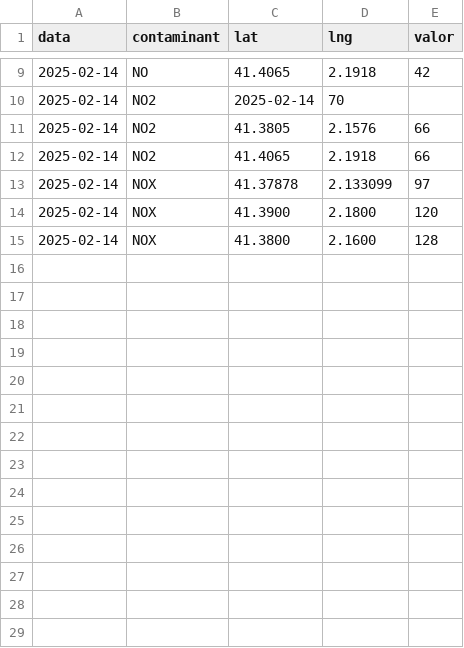
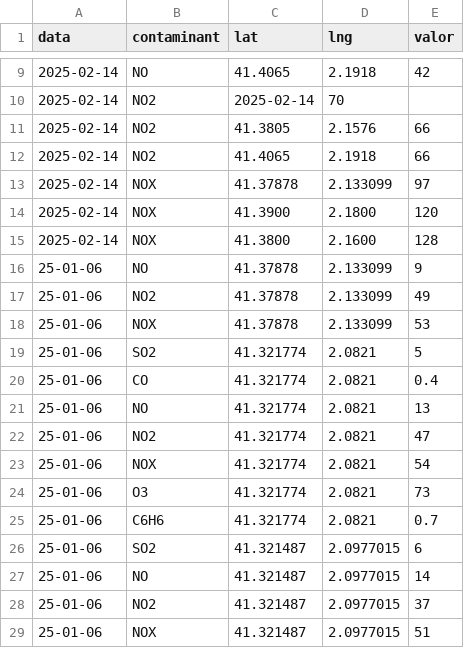
Before and after one commit to aazzarfa4/aazzarfa4.github.io, a CSV file: mapa/dades.csv, drawn as a sheet; only a part is shown, gaps mark what is left out; the diff names each change by its address in the sheet, - before the commit and + after, or states it on an @@ line.

Commit message:
Update dades.csv

```diff
--- a/mapa/dades.csv
+++ b/mapa/dades.csv
+row 16: 25-01-06 | NO | 41.37878 | 2.133099 | 9
+row 17: 25-01-06 | NO2 | 41.37878 | 2.133099 | 49
+row 18: 25-01-06 | NOX | 41.37878 | 2.133099 | 53
+row 19: 25-01-06 | SO2 | 41.321774 | 2.0821 | 5
+row 20: 25-01-06 | CO | 41.321774 | 2.0821 | 0.4
+row 21: 25-01-06 | NO | 41.321774 | 2.0821 | 13
+row 22: 25-01-06 | NO2 | 41.321774 | 2.0821 | 47
+row 23: 25-01-06 | NOX | 41.321774 | 2.0821 | 54
+row 24: 25-01-06 | O3 | 41.321774 | 2.0821 | 73
+row 25: 25-01-06 | C6H6 | 41.321774 | 2.0821 | 0.7
+row 26: 25-01-06 | SO2 | 41.321487 | 2.0977015 | 6
+row 27: 25-01-06 | NO | 41.321487 | 2.0977015 | 14
+row 28: 25-01-06 | NO2 | 41.321487 | 2.0977015 | 37
+row 29: 25-01-06 | NOX | 41.321487 | 2.0977015 | 51
```
